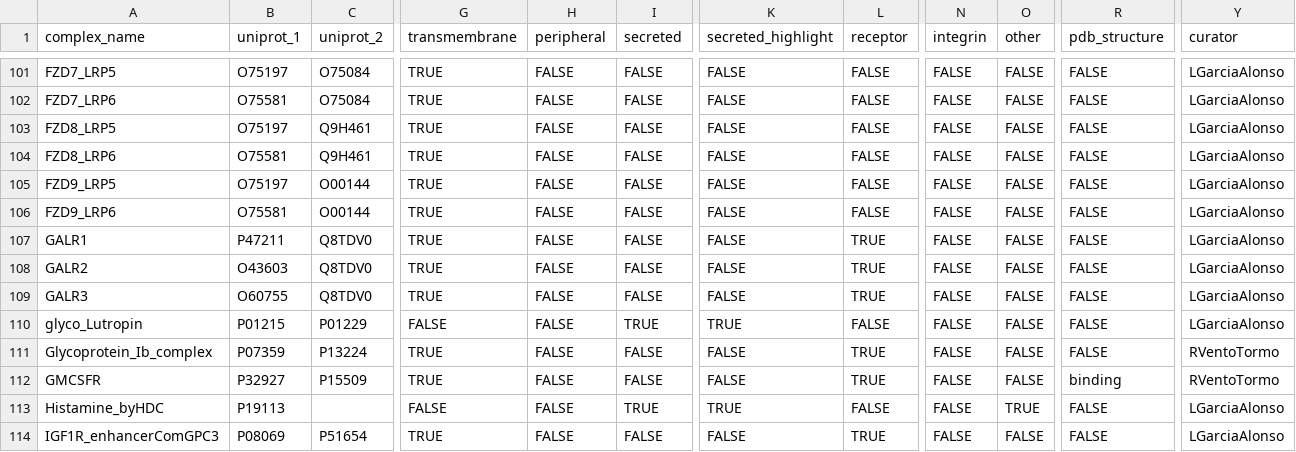
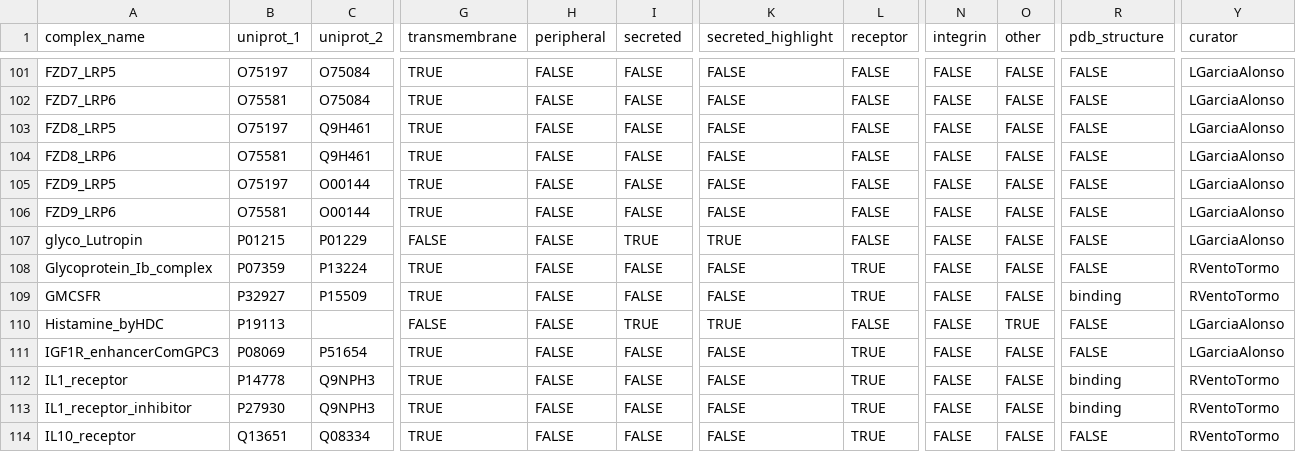
Before and after one commit to ventolab/cellphonedb-data, a CSV file: data/complex_input.csv, drawn as a sheet; only a part is shown, gaps mark what is left out; the shorter side is filled out with more unchanged rows; rows hold the shown columns only; the diff names each change by its address in the sheet, - before the commit and + after, or states it on an @@ line.

Commit message:
Fixed GARL2->GALR2_byGPR151 and GARL3->GALR3_byGPR151

```diff
--- a/data/complex_input.csv
+++ b/data/complex_input.csv
-row 107: GALR1 | P47211 | Q8TDV0 | TRUE | FALSE | FALSE | FALSE | TRUE | FALSE | FALSE | FALSE | LGarciaAlonso
-row 108: GALR2 | O43603 | Q8TDV0 | TRUE | FALSE | FALSE | FALSE | TRUE | FALSE | FALSE | FALSE | LGarciaAlonso
-row 109: GALR3 | O60755 | Q8TDV0 | TRUE | FALSE | FALSE | FALSE | TRUE | FALSE | FALSE | FALSE | LGarciaAlonso
```
Also changed, not shown: data/interaction_input.csv.
